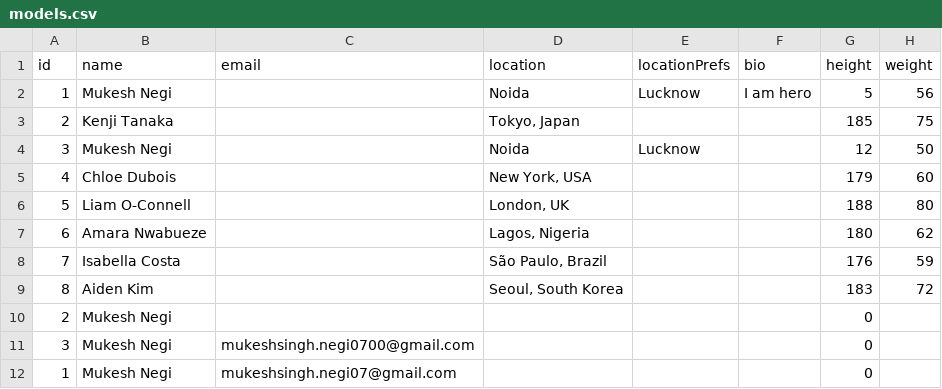
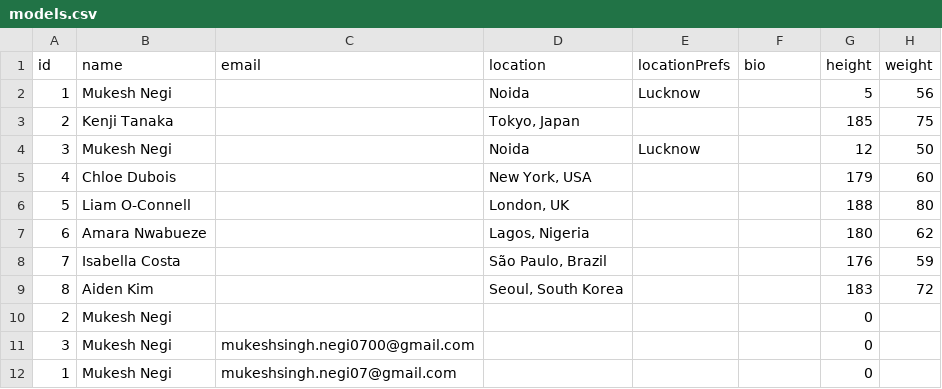
Before and after one commit to negirox/GlamConnect, a CSV file: public/models.csv, drawn as a sheet; only a part is shown; the diff names each change by its address in the sheet, - before the commit and + after, or states it on an @@ line.

```diff
--- a/public/models.csv
+++ b/public/models.csv
-F2 (bio): I am hero
+F2 (bio): (empty)
```
Also changed, not shown: 1 other file.
